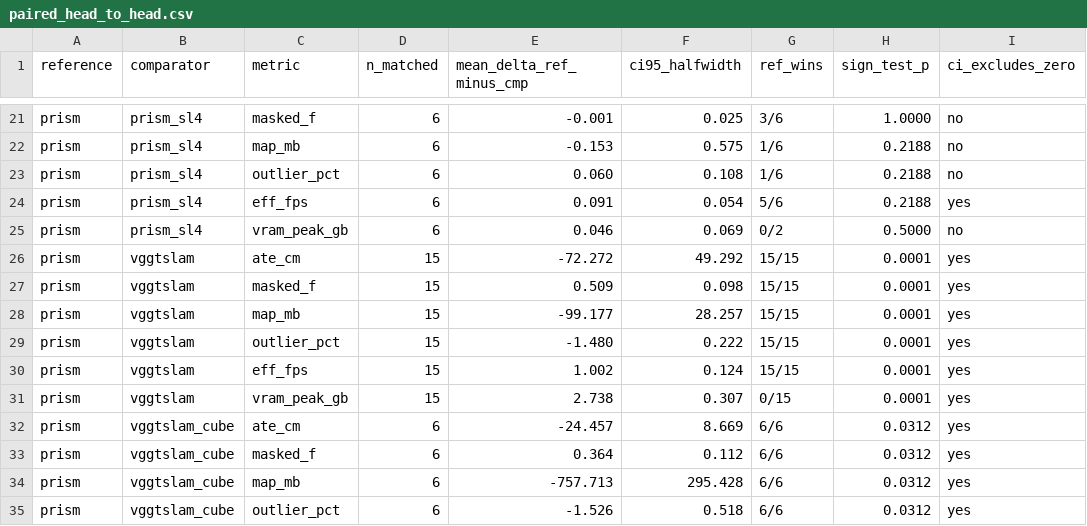
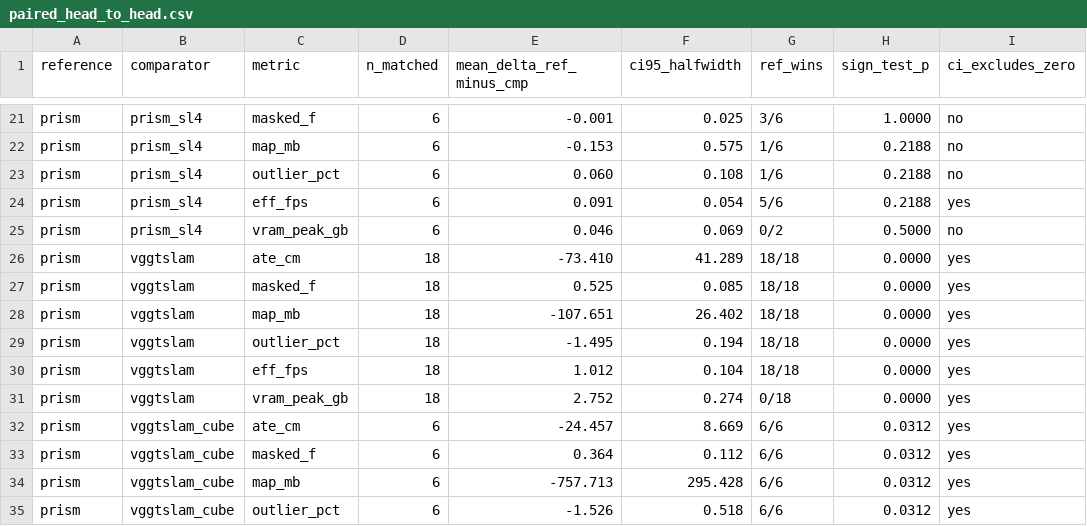
Before and after one commit to zRafaF/PRISM-benchmarks, a CSV file: documentation/docs/data/clean_latest/paired_head_to_head.csv, drawn as a sheet; only a part is shown, gaps mark what is left out; the diff covers the shown part only.

```diff
--- a/documentation/docs/data/clean_latest/paired_head_to_head.csv
+++ b/documentation/docs/data/clean_latest/paired_head_to_head.csv
@@ -25,8 +25,8 @@ prism,prism_sl4,eff_fps,6,0.091,0.054,5/6,0.2188,yes
 prism,prism_sl4,vram_peak_gb,6,0.046,0.069,0/2,0.5000,no
-prism,vggtslam,ate_cm,15,-72.272,49.292,15/15,0.0001,yes
-prism,vggtslam,masked_f,15,0.509,0.098,15/15,0.0001,yes
-prism,vggtslam,map_mb,15,-99.177,28.257,15/15,0.0001,yes
-prism,vggtslam,outlier_pct,15,-1.480,0.222,15/15,0.0001,yes
-prism,vggtslam,eff_fps,15,1.002,0.124,15/15,0.0001,yes
-prism,vggtslam,vram_peak_gb,15,2.738,0.307,0/15,0.0001,yes
+prism,vggtslam,ate_cm,18,-73.410,41.289,18/18,0.0000,yes
+prism,vggtslam,masked_f,18,0.525,0.085,18/18,0.0000,yes
+prism,vggtslam,map_mb,18,-107.651,26.402,18/18,0.0000,yes
+prism,vggtslam,outlier_pct,18,-1.495,0.194,18/18,0.0000,yes
+prism,vggtslam,eff_fps,18,1.012,0.104,18/18,0.0000,yes
+prism,vggtslam,vram_peak_gb,18,2.752,0.274,0/18,0.0000,yes
 prism,vggtslam_cube,ate_cm,6,-24.457,8.669,6/6,0.0312,yes
```
Also changed, not shown: 31 edited cells elsewhere in this file, documentation/docs/data/clean_latest/ate_by_motion.csv, documentation/docs/data/clean_latest/completion.csv, 10 other files.
